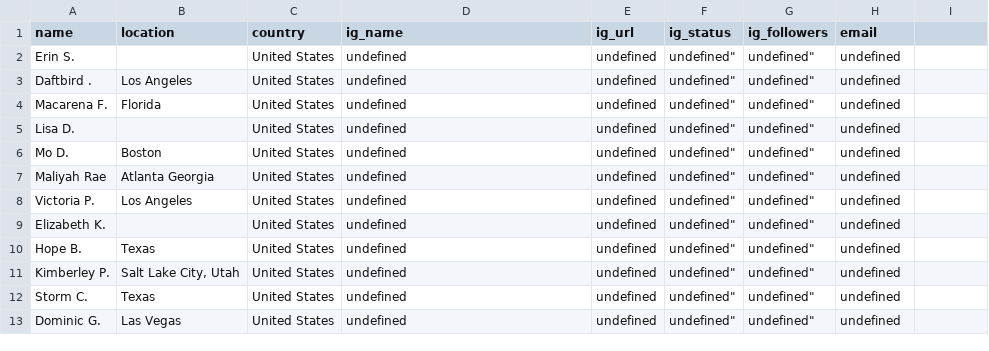
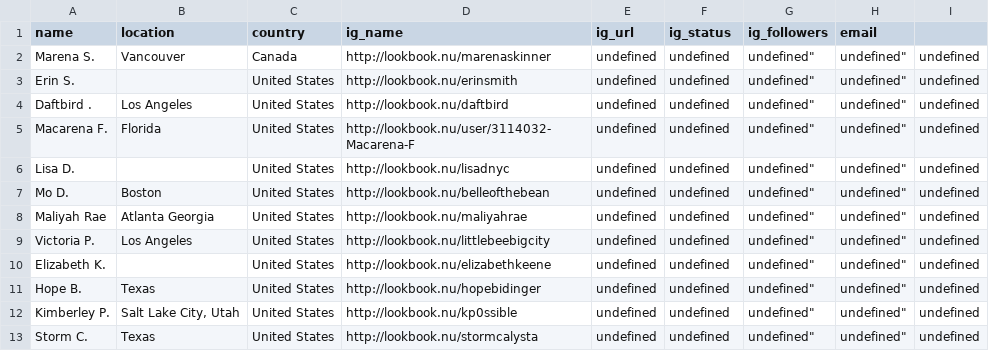
Before and after one commit to kylechadha/lookbook-scraper, a CSV file: looks.csv, drawn as a sheet.

```diff
--- a/looks.csv
+++ b/looks.csv
@@ -1,13 +1,13 @@
 name,location,country,ig_name,ig_url,ig_status,ig_followers,email
-"Erin S.","","United States","undefined","undefined",undefined",undefined",undefined
-"Daftbird  .","Los Angeles","United States","undefined","undefined",undefined",undefined",undefined
-"Macarena F.","Florida","United States","undefined","undefined",undefined",undefined",undefined
-"Lisa D.","","United States","undefined","undefined",undefined",undefined",undefined
-"Mo D.","Boston","United States","undefined","undefined",undefined",undefined",undefined
-"Maliyah Rae","Atlanta Georgia","United States","undefined","undefined",undefined",undefined",undefined
-"Victoria P.","Los Angeles","United States","undefined","undefined",undefined",undefined",undefined
-"Elizabeth K.","","United States","undefined","undefined",undefined",undefined",undefined
-"Hope B.","Texas","United States","undefined","undefined",undefined",undefined",undefined
-"Kimberley P.","Salt Lake City, Utah","United States","undefined","undefined",undefined",undefined",undefined
-"Storm C.","Texas","United States","undefined","undefined",undefined",undefined",undefined
-"Dominic G.","Las Vegas  ","United States","undefined","undefined",undefined",undefined",undefined
+"Marena S.","Vancouver","Canada","http://lookbook.nu/marenaskinner","undefined","undefined",undefined",undefined",undefined
+"Erin S.","","United States","http://lookbook.nu/erinsmith","undefined","undefined",undefined",undefined",undefined
+"Daftbird  .","Los Angeles","United States","http://lookbook.nu/daftbird","undefined","undefined",undefined",undefined",undefined
+"Macarena F.","Florida","United States","http://lookbook.nu/user/3114032-Macarena-F","undefined","undefined",undefined",undefined",undefined
+"Lisa D.","","United States","http://lookbook.nu/lisadnyc","undefined","undefined",undefined",undefined",undefined
+"Mo D.","Boston","United States","http://lookbook.nu/belleofthebean","undefined","undefined",undefined",undefined",undefined
+"Maliyah Rae","Atlanta Georgia","United States","http://lookbook.nu/maliyahrae","undefined","undefined",undefined",undefined",undefined
+"Victoria P.","Los Angeles","United States","http://lookbook.nu/littlebeebigcity","undefined","undefined",undefined",undefined",undefined
+"Elizabeth K.","","United States","http://lookbook.nu/elizabethkeene","undefined","undefined",undefined",undefined",undefined
+"Hope B.","Texas","United States","http://lookbook.nu/hopebidinger","undefined","undefined",undefined",undefined",undefined
+"Kimberley P.","Salt Lake City, Utah","United States","http://lookbook.nu/kp0ssible","undefined","undefined",undefined",undefined",undefined
+"Storm C.","Texas","United States","http://lookbook.nu/stormcalysta","undefined","undefined",undefined",undefined",undefined
```
Also changed, not shown: 2 other files.
